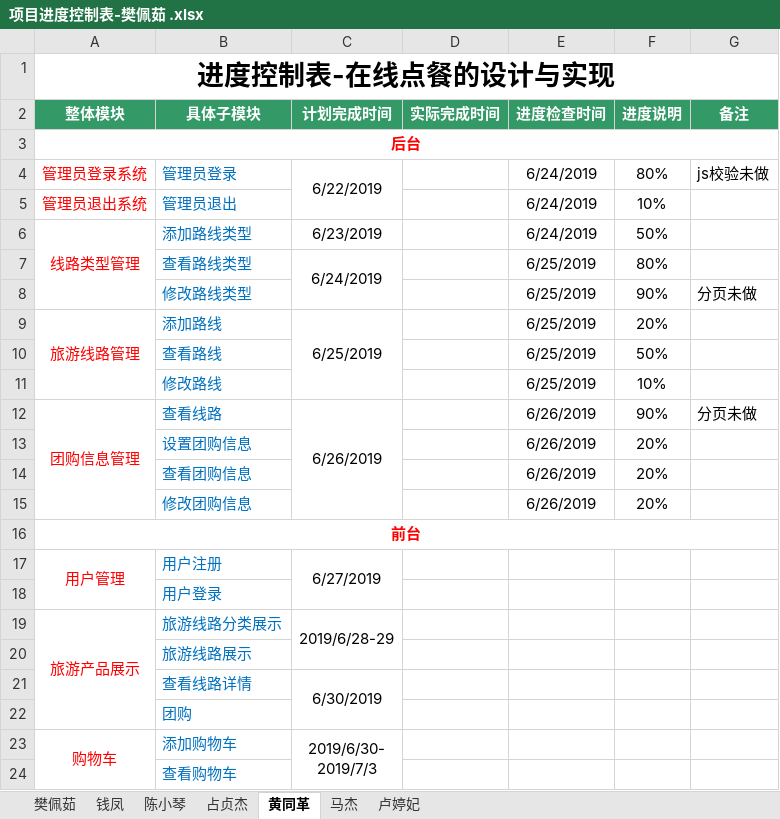
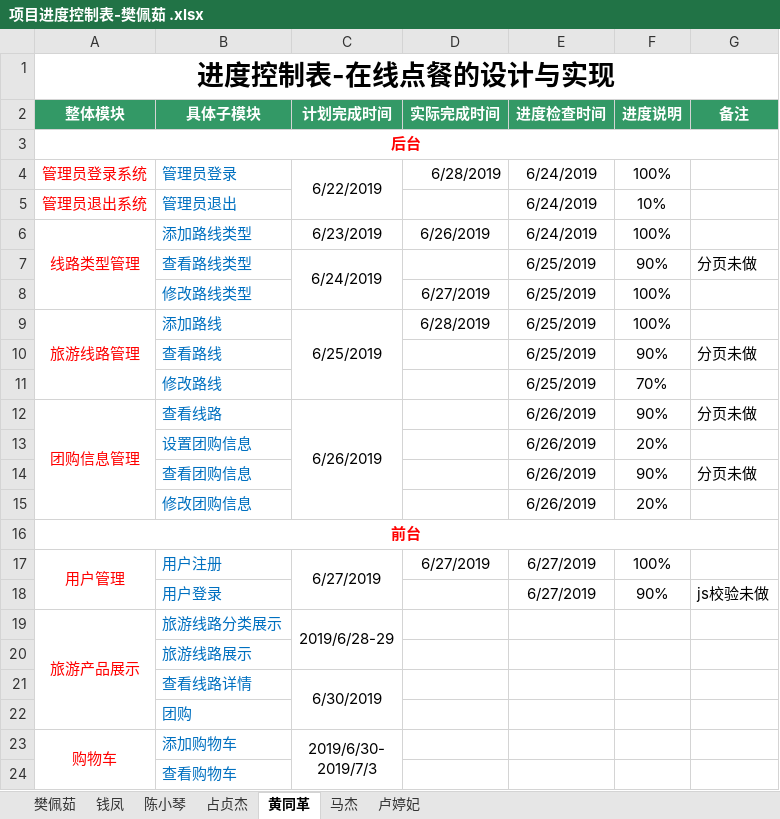
Before and after one commit to hgkj-rj-02/hgkj_02, an Excel workbook: 樊佩茹/项目进度控制表-樊佩茹 .xlsx, sheet 黄同革, drawn as a sheet; only a part is shown; values as stored, in another font and other column widths than the file's, no borders; the diff names each change by its address in the sheet, - before the commit and + after, or states it on an @@ line.

Commit message:
htg

```diff
--- a/樊佩茹/项目进度控制表-樊佩茹 .xlsx (sheet 黄同革)
+++ b/樊佩茹/项目进度控制表-樊佩茹 .xlsx (sheet 黄同革)
-D4 (实际完成时间): (empty)
+D4 (实际完成时间): 6/28/2019
-F4 (进度说明): 80%
+F4 (进度说明): 100%
-G4 (备注): js校验未做
+G4 (备注): (empty)
-D6 (实际完成时间): (empty)
+D6 (实际完成时间): 6/26/2019
-F6 (进度说明): 50%
+F6 (进度说明): 100%
-F7 (进度说明): 80%
+F7 (进度说明): 90%
-G7 (备注): (empty)
+G7 (备注): 分页未做
-D8 (实际完成时间): (empty)
+D8 (实际完成时间): 6/27/2019
-F8 (进度说明): 90%
+F8 (进度说明): 100%
-G8 (备注): 分页未做
+G8 (备注): (empty)
-D9 (实际完成时间): (empty)
+D9 (实际完成时间): 6/28/2019
-F9 (进度说明): 20%
+F9 (进度说明): 100%
-F10 (进度说明): 50%
+F10 (进度说明): 90%
-G10 (备注): (empty)
+G10 (备注): 分页未做
-F11 (进度说明): 10%
+F11 (进度说明): 70%
-F14 (进度说明): 20%
+F14 (进度说明): 90%
-G14 (备注): (empty)
+G14 (备注): 分页未做
-D17 (实际完成时间): (empty)
+D17 (实际完成时间): 6/27/2019
-E17:E18 (进度检查时间): (empty)
+E17:E18 (进度检查时间): 6/27/2019
-F17 (进度说明): (empty)
+F17 (进度说明): 100%
-F18 (进度说明): (empty)
+F18 (进度说明): 90%
-G18 (备注): (empty)
+G18 (备注): js校验未做
```
